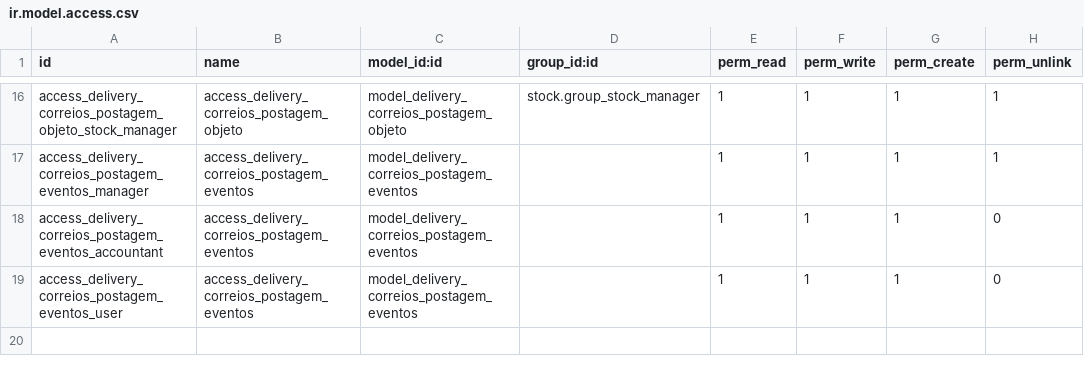
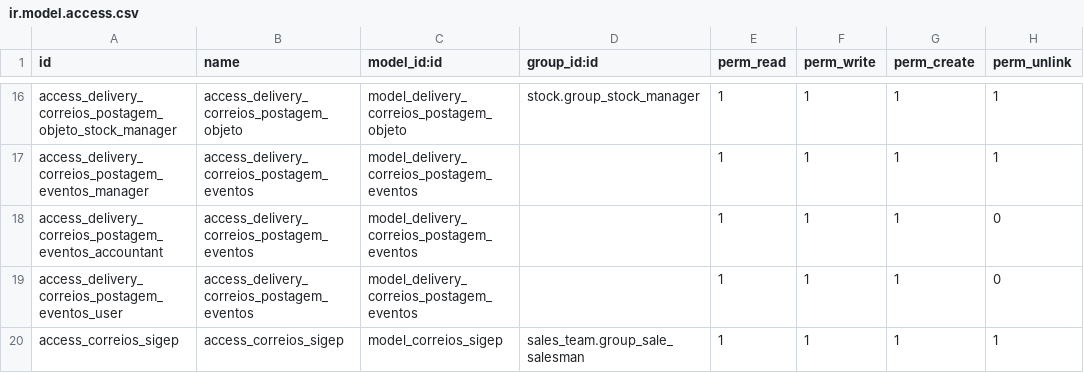
Before and after one commit to Code-137/odoo-apps, a CSV file: delivery_correios/security/ir.model.access.csv, drawn as a sheet; only a part is shown, gaps mark what is left out.

Commit message:
Fix errors on delivery_correios

```diff
--- a/delivery_correios/security/ir.model.access.csv
+++ b/delivery_correios/security/ir.model.access.csv
@@ -19 +19,2 @@ access_delivery_correios_postagem_eventos_accountant,access_delivery_correios_po
 access_delivery_correios_postagem_eventos_user,access_delivery_correios_postagem_eventos,model_delivery_correios_postagem_eventos,,1,1,1,0
+access_correios_sigep,access_correios_sigep,model_correios_sigep,sales_team.group_sale_salesman,1,1,1,1
```
Also changed, not shown: 3 other files.
